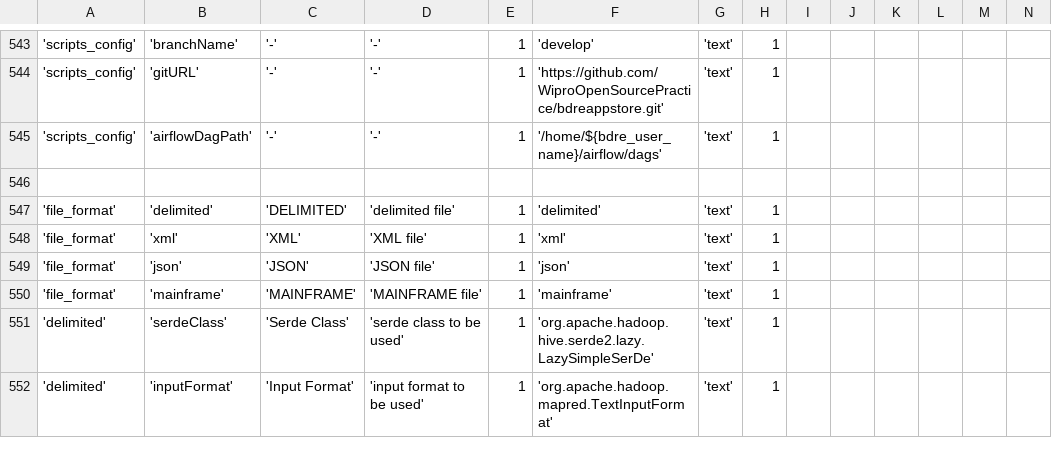
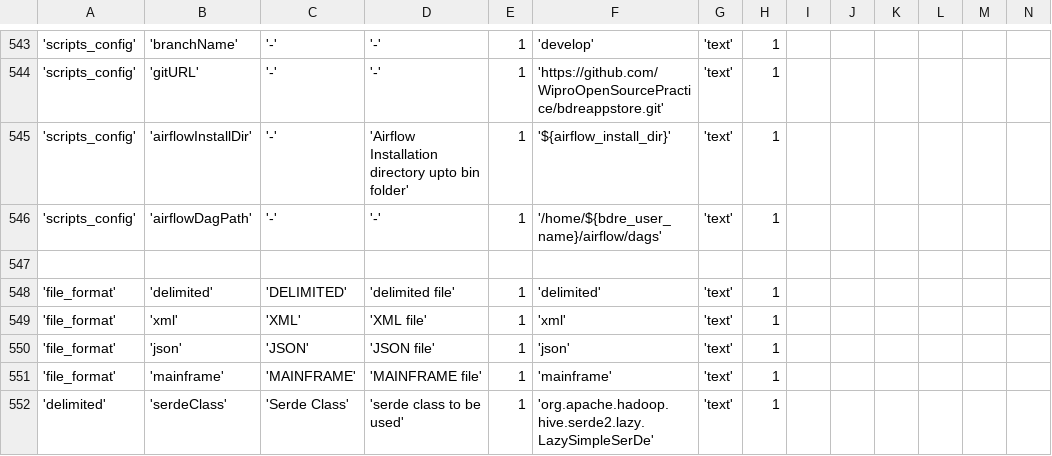
Before and after one commit to WiproOpenSource/openbdre, a CSV file: databases/setup/GeneralConfig.csv, drawn as a sheet; only a part is shown, gaps mark what is left out; the shorter side is filled out with more unchanged rows; rows hold the shown columns only; the diff names each change by its address in the sheet, - before the commit and + after, or states it on an @@ line.

Commit message:
adding airflow install dir in genconfig and job-exec.sh

```diff
--- a/databases/setup/GeneralConfig.csv
+++ b/databases/setup/GeneralConfig.csv
+row 545: 'scripts_config' | 'airflowInstallDir' | '-' | 'Airflow Installation directory upto bin folder' | 1 | '${airflow_install_dir}' | 'text' | 1
```
Also changed, not shown: 7 other files.
